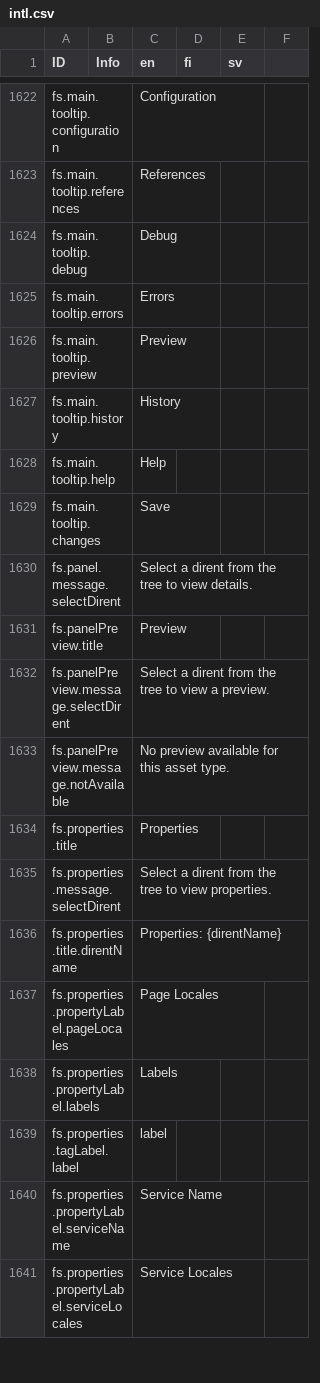
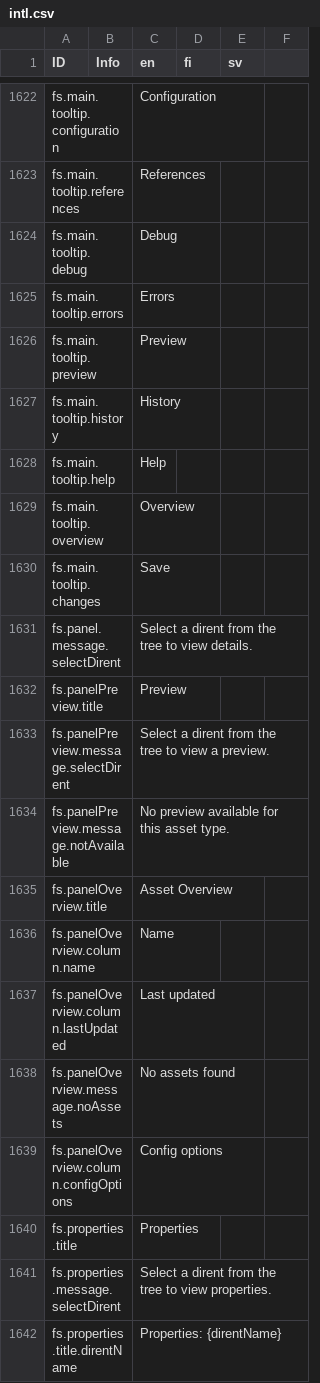
Before and after one commit to digiexpress-io/digiexpress-parent, a CSV file: ts_setup/eveli-ide/intl.csv, drawn as a sheet; only a part is shown, gaps mark what is left out; the shorter side is filled out with more unchanged rows; the diff names each change by its address in the sheet, - before the commit and + after, or states it on an @@ line.

Commit message:
#672 FsDirentPanelPreview

```diff
--- a/ts_setup/eveli-ide/intl.csv
+++ b/ts_setup/eveli-ide/intl.csv
+row 1629: fs.main.tooltip.overview |  | Overview
+row 1635: fs.panelOverview.title |  | Asset Overview
+row 1636: fs.panelOverview.column.name |  | Name
+row 1637: fs.panelOverview.column.lastUpdated |  | Last updated
+row 1638: fs.panelOverview.message.noAssets |  | No assets found
+row 1639: fs.panelOverview.column.configOptions |  | Config options
```
Also changed, not shown: 12 other files.
